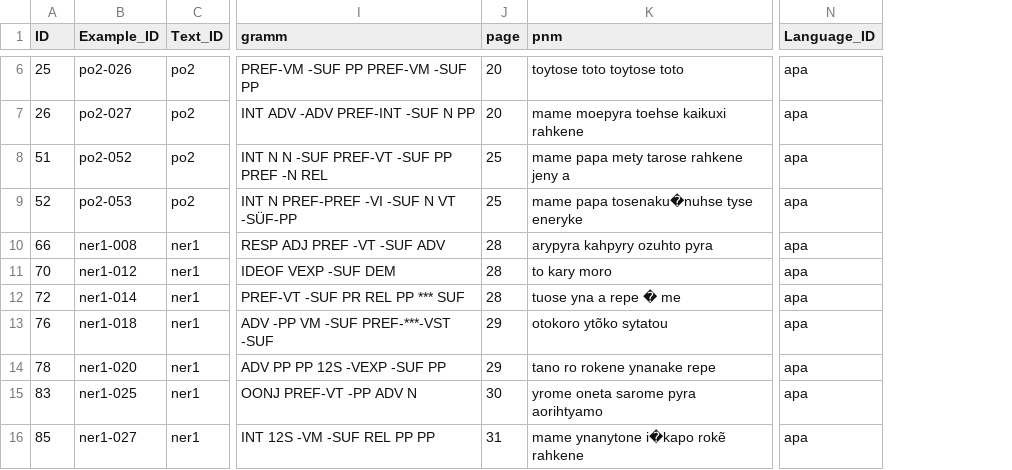
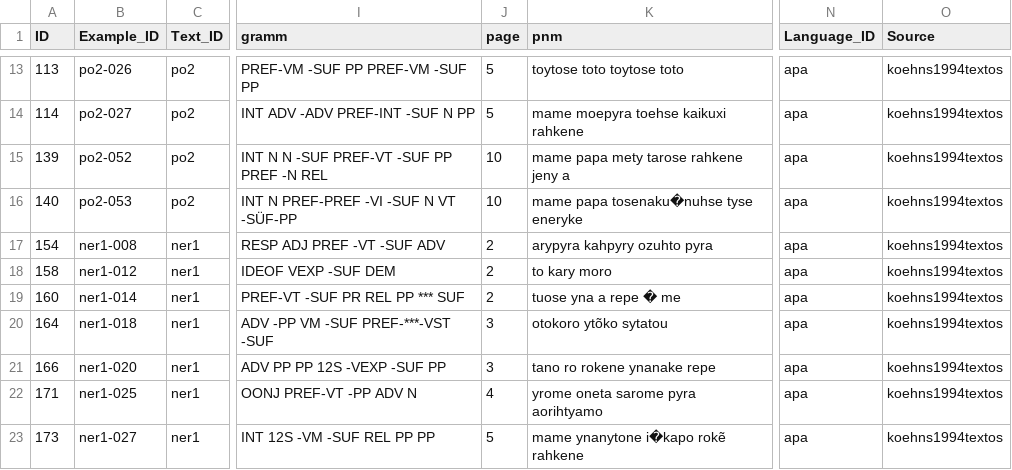
Before and after one commit to fmatter/textos_apalai, a CSV file: cldf/examples.csv, drawn as a sheet; only a part is shown, gaps mark what is left out; addresses are those after the commit; the diff covers the shown part only; the diff names each change by its address in the sheet, - before the commit and + after, or states it on an @@ line.

Commit message:
third text, various fixes

```diff
--- a/cldf/examples.csv
+++ b/cldf/examples.csv
+column O (Source), rows 13-23: all koehns1994textos
-A13 (ID): 25
+A13 (ID): 113
-J13:J14 (page): 20
+J13:J14 (page): 5
-A14 (ID): 26
+A14 (ID): 114
-A15 (ID): 51
+A15 (ID): 139
-J15:J16 (page): 25
+J15:J16 (page): 10
-A16 (ID): 52
+A16 (ID): 140
-A17 (ID): 66
+A17 (ID): 154
-J17:J19 (page): 28
+J17:J19 (page): 2
-A18 (ID): 70
+A18 (ID): 158
-A19 (ID): 72
+A19 (ID): 160
-A20 (ID): 76
+A20 (ID): 164
-J20:J21 (page): 29
+J20:J21 (page): 3
-A21 (ID): 78
+A21 (ID): 166
-A22 (ID): 83
+A22 (ID): 171
-J22 (page): 30
+J22 (page): 4
-A23 (ID): 85
+A23 (ID): 173
-J23 (page): 31
+J23 (page): 5
```
Also changed, not shown: 7 added rows and 12 edited cells elsewhere in this file, 12 other files.
